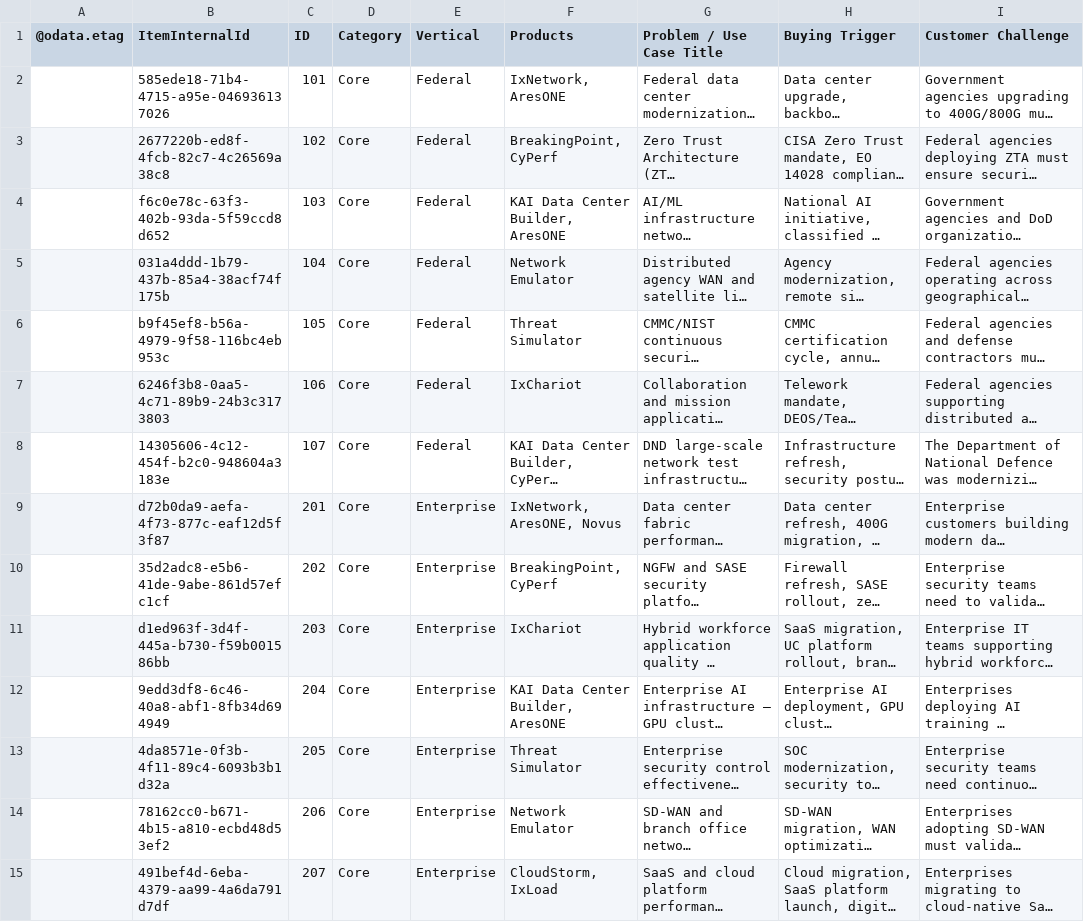
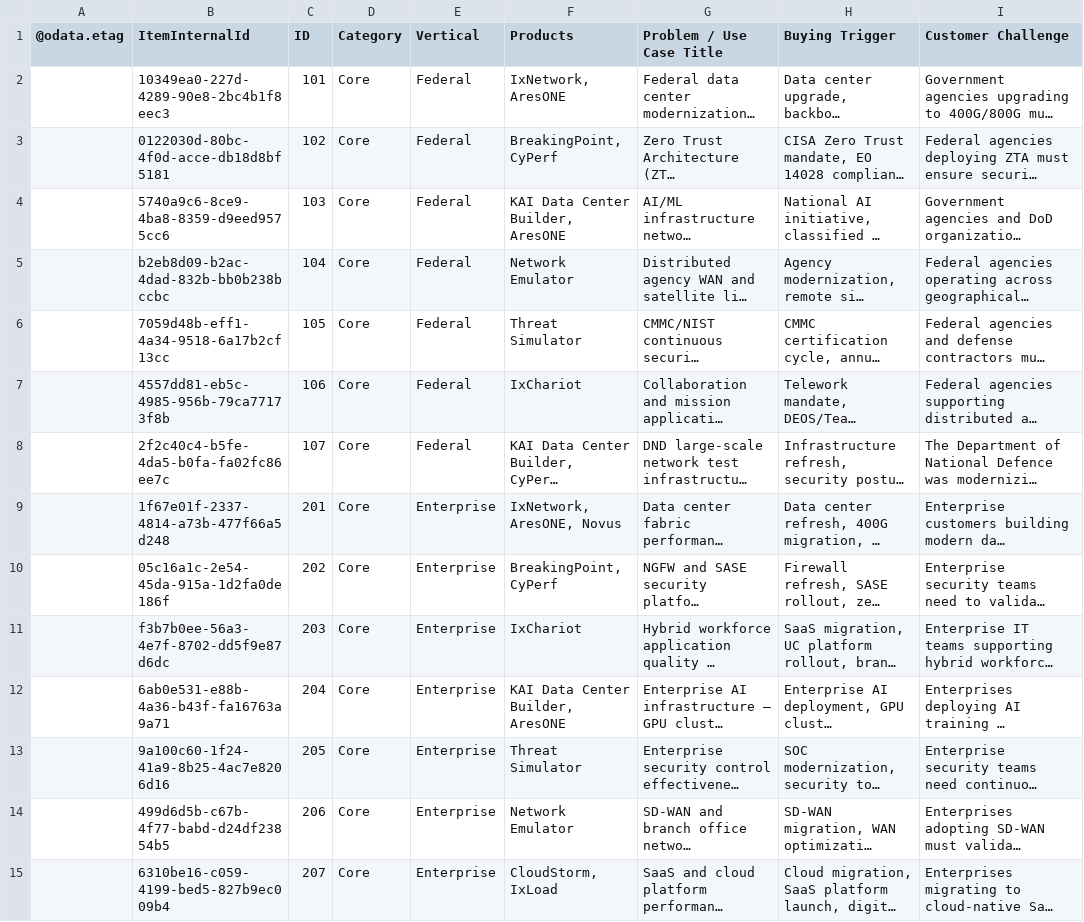
Before and after one commit to sksrinivasan27/keysight-nts-hub-pipeline, a CSV file: data/use_cases.csv, drawn as a sheet; only a part is shown; long unchanged cells end in …; the diff covers the shown part only; the diff names each change by its address in the sheet, - before the commit and + after, or states it on an @@ line.

Commit message:
Auto-update: Excel sync

```diff
--- a/data/use_cases.csv
+++ b/data/use_cases.csv
-B2 (ItemInternalId): 585ede18-71b4-4715-a95e-046936137026
+B2 (ItemInternalId): 10349ea0-227d-4289-90e8-2bc4b1f8eec3
-B3 (ItemInternalId): 2677220b-ed8f-4fcb-82c7-4c26569a38c8
+B3 (ItemInternalId): 0122030d-80bc-4f0d-acce-db18d8bf5181
-B4 (ItemInternalId): f6c0e78c-63f3-402b-93da-5f59ccd8d652
+B4 (ItemInternalId): 5740a9c6-8ce9-4ba8-8359-d9eed9575cc6
-B5 (ItemInternalId): 031a4ddd-1b79-437b-85a4-38acf74f175b
+B5 (ItemInternalId): b2eb8d09-b2ac-4dad-832b-bb0b238bccbc
-B6 (ItemInternalId): b9f45ef8-b56a-4979-9f58-116bc4eb953c
+B6 (ItemInternalId): 7059d48b-eff1-4a34-9518-6a17b2cf13cc
-B7 (ItemInternalId): 6246f3b8-0aa5-4c71-89b9-24b3c3173803
+B7 (ItemInternalId): 4557dd81-eb5c-4985-956b-79ca77173f8b
-B8 (ItemInternalId): 14305606-4c12-454f-b2c0-948604a3183e
+B8 (ItemInternalId): 2f2c40c4-b5fe-4da5-b0fa-fa02fc86ee7c
-B9 (ItemInternalId): d72b0da9-aefa-4f73-877c-eaf12d5f3f87
+B9 (ItemInternalId): 1f67e01f-2337-4814-a73b-477f66a5d248
-B10 (ItemInternalId): 35d2adc8-e5b6-41de-9abe-861d57efc1cf
+B10 (ItemInternalId): 05c16a1c-2e54-45da-915a-1d2fa0de186f
-B11 (ItemInternalId): d1ed963f-3d4f-445a-b730-f59b001586bb
+B11 (ItemInternalId): f3b7b0ee-56a3-4e7f-8702-dd5f9e87d6dc
-B12 (ItemInternalId): 9edd3df8-6c46-40a8-abf1-8fb34d694949
+B12 (ItemInternalId): 6ab0e531-e88b-4a36-b43f-fa16763a9a71
-B13 (ItemInternalId): 4da8571e-0f3b-4f11-89c4-6093b3b1d32a
+B13 (ItemInternalId): 9a100c60-1f24-41a9-8b25-4ac7e8206d16
-B14 (ItemInternalId): 78162cc0-b671-4b15-a810-ecbd48d53ef2
+B14 (ItemInternalId): 499d6d5b-c67b-4f77-babd-d24df23854b5
-B15 (ItemInternalId): 491bef4d-6eba-4379-aa99-4a6da791d7df
+B15 (ItemInternalId): 6310be16-c059-4199-bed5-827b9ec009b4
```
Also changed, not shown: 52 edited cells elsewhere in this file.
